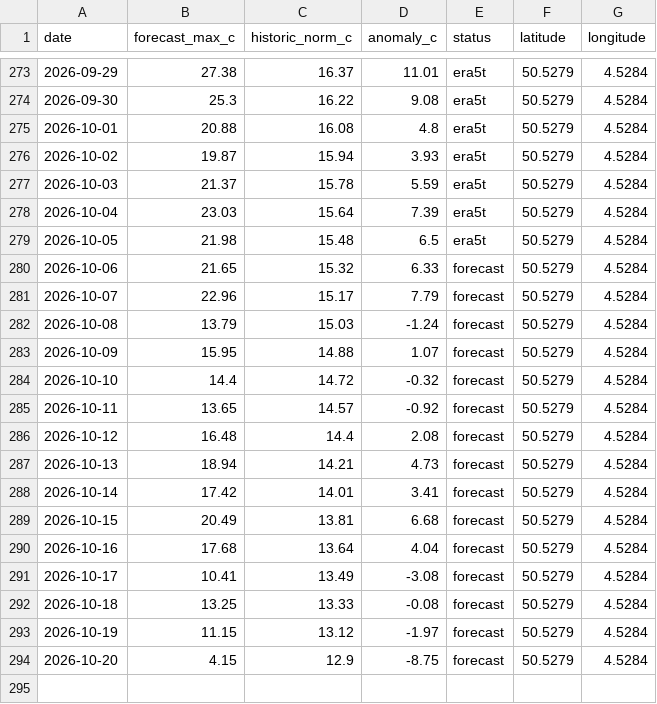
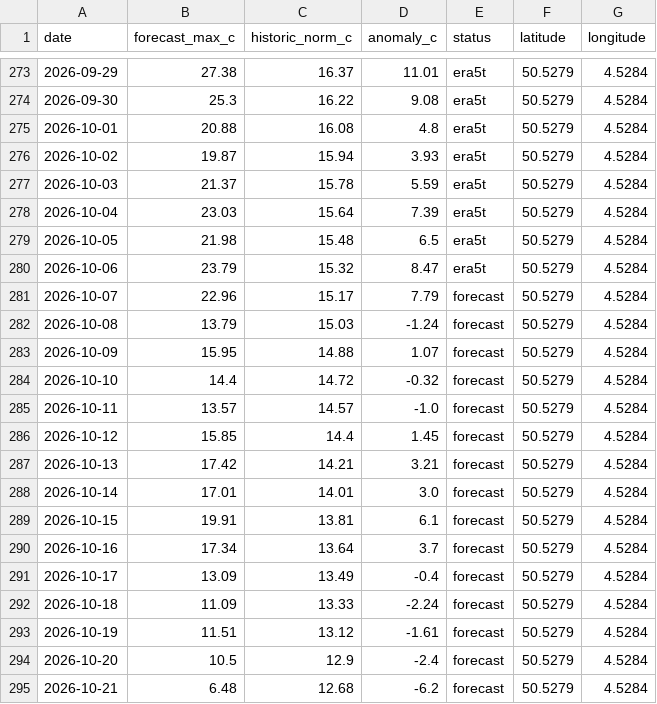
Before and after one commit to bartdeneveds-blip/belgium-temperature-monitor, a CSV file: data/belgium_temperature_anomaly.csv, drawn as a sheet; only a part is shown, gaps mark what is left out.

```diff
--- a/data/belgium_temperature_anomaly.csv
+++ b/data/belgium_temperature_anomaly.csv
@@ -279,3 +279,3 @@ date,forecast_max_c,historic_norm_c,anomaly_c,status,latitude,longitude
 2026-10-05,21.98,15.48,6.5,era5t,50.5279,4.5284
-2026-10-06,21.65,15.32,6.33,forecast,50.5279,4.5284
+2026-10-06,23.79,15.32,8.47,era5t,50.5279,4.5284
 2026-10-07,22.96,15.17,7.79,forecast,50.5279,4.5284
@@ -284,11 +284,12 @@ date,forecast_max_c,historic_norm_c,anomaly_c,status,latitude,longitude
 2026-10-10,14.4,14.72,-0.32,forecast,50.5279,4.5284
-2026-10-11,13.65,14.57,-0.92,forecast,50.5279,4.5284
-2026-10-12,16.48,14.4,2.08,forecast,50.5279,4.5284
-2026-10-13,18.94,14.21,4.73,forecast,50.5279,4.5284
-2026-10-14,17.42,14.01,3.41,forecast,50.5279,4.5284
-2026-10-15,20.49,13.81,6.68,forecast,50.5279,4.5284
-2026-10-16,17.68,13.64,4.04,forecast,50.5279,4.5284
-2026-10-17,10.41,13.49,-3.08,forecast,50.5279,4.5284
-2026-10-18,13.25,13.33,-0.08,forecast,50.5279,4.5284
-2026-10-19,11.15,13.12,-1.97,forecast,50.5279,4.5284
-2026-10-20,4.15,12.9,-8.75,forecast,50.5279,4.5284
+2026-10-11,13.57,14.57,-1.0,forecast,50.5279,4.5284
+2026-10-12,15.85,14.4,1.45,forecast,50.5279,4.5284
+2026-10-13,17.42,14.21,3.21,forecast,50.5279,4.5284
+2026-10-14,17.01,14.01,3.0,forecast,50.5279,4.5284
+2026-10-15,19.91,13.81,6.1,forecast,50.5279,4.5284
+2026-10-16,17.34,13.64,3.7,forecast,50.5279,4.5284
+2026-10-17,13.09,13.49,-0.4,forecast,50.5279,4.5284
+2026-10-18,11.09,13.33,-2.24,forecast,50.5279,4.5284
+2026-10-19,11.51,13.12,-1.61,forecast,50.5279,4.5284
+2026-10-20,10.5,12.9,-2.4,forecast,50.5279,4.5284
+2026-10-21,6.48,12.68,-6.2,forecast,50.5279,4.5284
```
Also changed, not shown: data/belgium_temperature_anomaly_era5t.csv, 1 other file.
